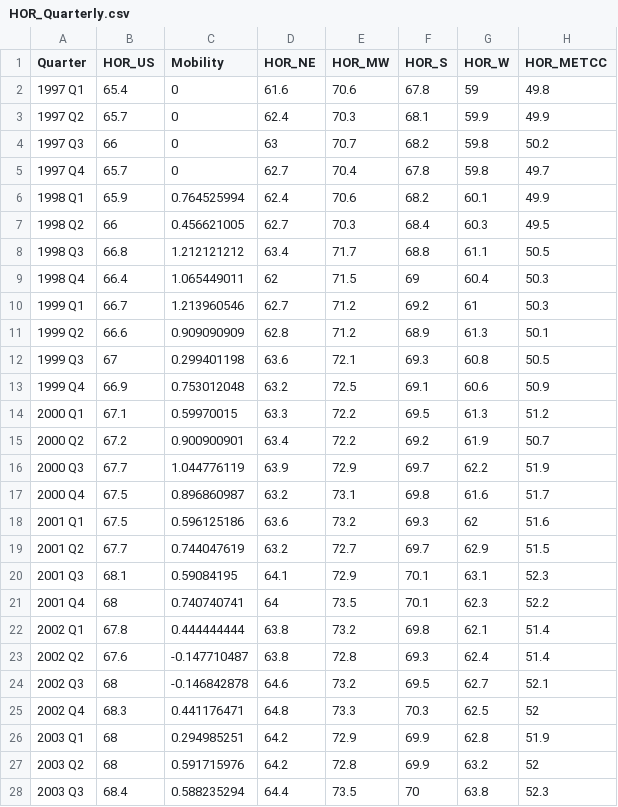
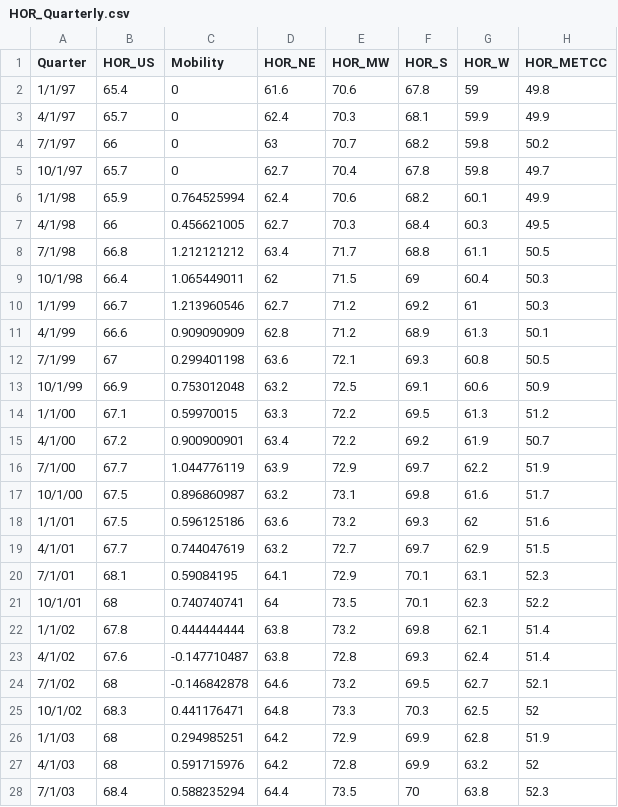
Before and after one commit to kat29799/IMA_Capstone_Project_USBank_2022, a CSV file: HOR_Quarterly.csv, drawn as a sheet; only a part is shown; the diff covers the shown part only; the diff names each change by its address in the sheet, - before the commit and + after, or states it on an @@ line.

Commit message:
Add files via upload

```diff
--- a/HOR_Quarterly.csv
+++ b/HOR_Quarterly.csv
-A2 (Quarter): 1997 Q1
+A2 (Quarter): 1/1/97
-A3 (Quarter): 1997 Q2
+A3 (Quarter): 4/1/97
-A4 (Quarter): 1997 Q3
+A4 (Quarter): 7/1/97
-A5 (Quarter): 1997 Q4
+A5 (Quarter): 10/1/97
-A6 (Quarter): 1998 Q1
+A6 (Quarter): 1/1/98
-A7 (Quarter): 1998 Q2
+A7 (Quarter): 4/1/98
-A8 (Quarter): 1998 Q3
+A8 (Quarter): 7/1/98
-A9 (Quarter): 1998 Q4
+A9 (Quarter): 10/1/98
-A10 (Quarter): 1999 Q1
+A10 (Quarter): 1/1/99
-A11 (Quarter): 1999 Q2
+A11 (Quarter): 4/1/99
-A12 (Quarter): 1999 Q3
+A12 (Quarter): 7/1/99
-A13 (Quarter): 1999 Q4
+A13 (Quarter): 10/1/99
-A14 (Quarter): 2000 Q1
+A14 (Quarter): 1/1/00
-A15 (Quarter): 2000 Q2
+A15 (Quarter): 4/1/00
-A16 (Quarter): 2000 Q3
+A16 (Quarter): 7/1/00
-A17 (Quarter): 2000 Q4
+A17 (Quarter): 10/1/00
-A18 (Quarter): 2001 Q1
+A18 (Quarter): 1/1/01
-A19 (Quarter): 2001 Q2
+A19 (Quarter): 4/1/01
-A20 (Quarter): 2001 Q3
+A20 (Quarter): 7/1/01
-A21 (Quarter): 2001 Q4
+A21 (Quarter): 10/1/01
-A22 (Quarter): 2002 Q1
+A22 (Quarter): 1/1/02
-A23 (Quarter): 2002 Q2
+A23 (Quarter): 4/1/02
-A24 (Quarter): 2002 Q3
+A24 (Quarter): 7/1/02
-A25 (Quarter): 2002 Q4
+A25 (Quarter): 10/1/02
-A26 (Quarter): 2003 Q1
+A26 (Quarter): 1/1/03
-A27 (Quarter): 2003 Q2
+A27 (Quarter): 4/1/03
-A28 (Quarter): 2003 Q3
+A28 (Quarter): 7/1/03
```
Also changed, not shown: 72 edited cells elsewhere in this file.
